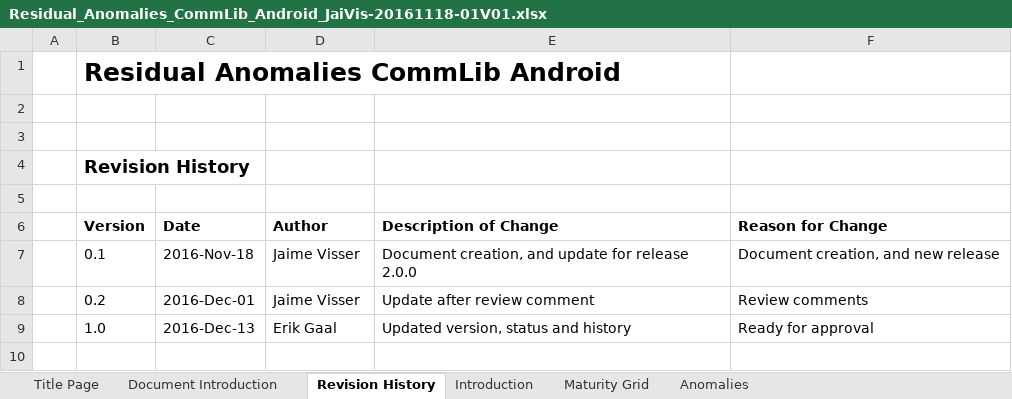
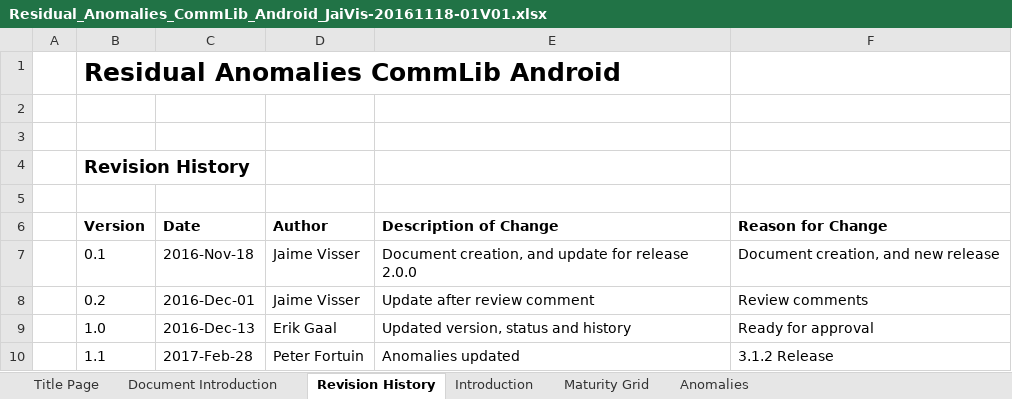
Before and after one commit to rahul2008/mobile-plf-android, an Excel workbook: Documents/External/Residual_Anomalies_CommLib_Android_JaiVis-20161118-01V01.xlsx, sheet Revision History, drawn as a sheet; values as stored, in another font and other column widths than the file's, no borders; charts and pictures and table styles not drawn; the diff names each change by its address in the sheet, - before the commit and + after, or states it on an @@ line.

Commit message:
Update to Residual Anomalies document for 3.1.2 release

```diff
--- a/Documents/External/Residual_Anomalies_CommLib_Android_JaiVis-20161118-01V01.xlsx (sheet Revision History)
+++ b/Documents/External/Residual_Anomalies_CommLib_Android_JaiVis-20161118-01V01.xlsx (sheet Revision History)
+row 10:  | 1.1 | 2017-Feb-28 | Peter Fortuin | Anomalies updated | 3.1.2 Release
```
Also changed, not shown: sheet Anomalies, sheet Maturity Grid, sheet Title Page.
